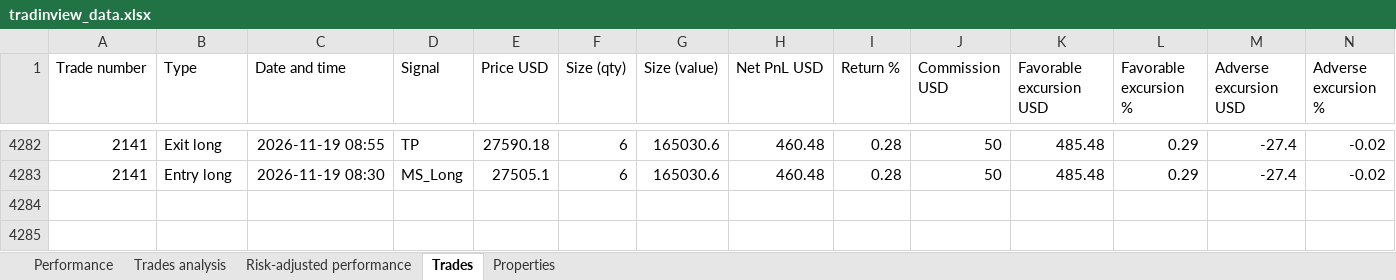
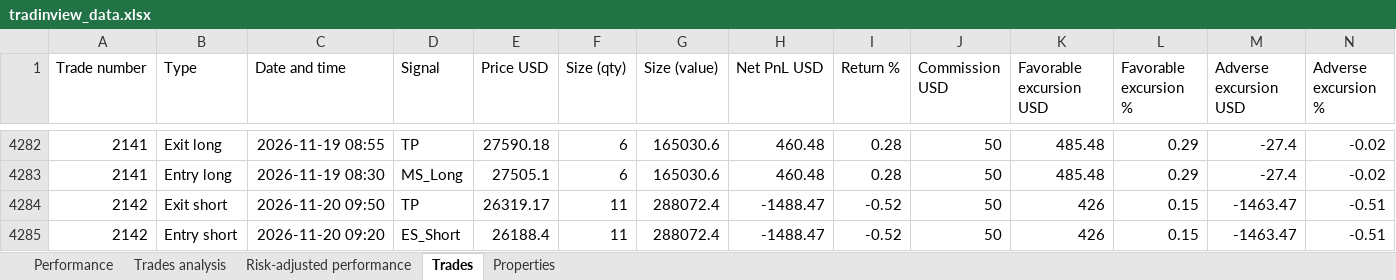
Before and after one commit to andreirusen/TradingApp, an Excel workbook: tradinview_data.xlsx, sheet Trades, drawn as a sheet; only a part is shown, gaps mark what is left out; values as stored, in another font and other column widths than the file's, no borders; rows hold the shown columns only; the diff names each change by its address in the sheet, - before the commit and + after, or states it on an @@ line.

```diff
--- a/tradinview_data.xlsx (sheet Trades)
+++ b/tradinview_data.xlsx (sheet Trades)
+row 4284: 2142 | Exit short | 2026-11-20 09:50 | TP | 26319.17 | 11 | 288072.4 | -1488.47 | -0.52 | 50 | 426 | 0.15 | -1463.47 | -0.51
+row 4285: 2142 | Entry short | 2026-11-20 09:20 | ES_Short | 26188.4 | 11 | 288072.4 | -1488.47 | -0.52 | 50 | 426 | 0.15 | -1463.47 | -0.51
```
Also changed, not shown: sheet Performance, sheet Trades analysis, sheet Risk-adjusted performance, sheet Properties.
